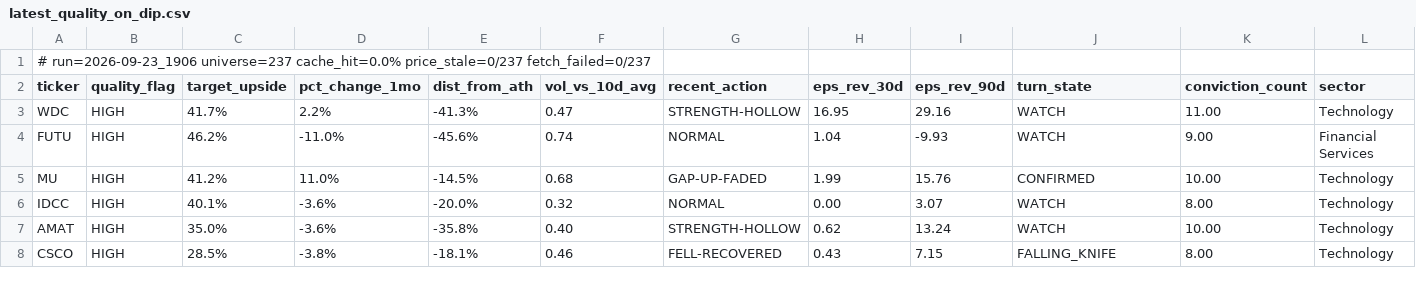
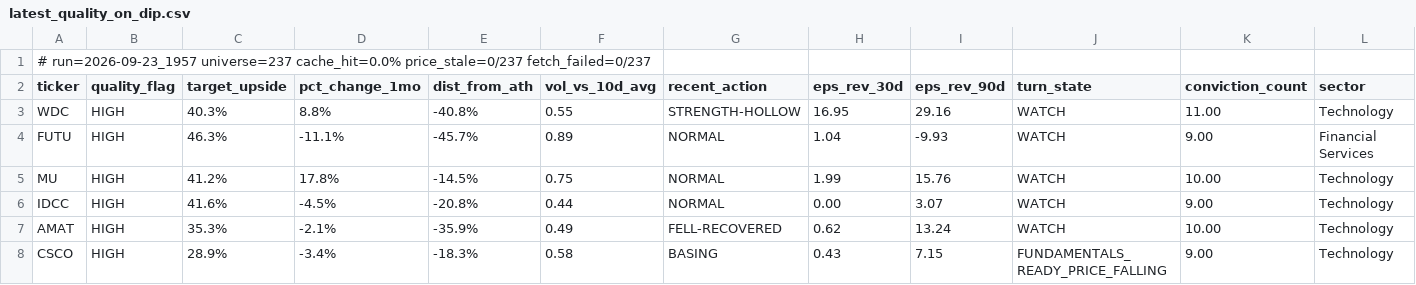
Before and after one commit to uvam3boy-stack/hunter-sk9m3xf7q2, a CSV file: latest_quality_on_dip.csv, drawn as a sheet.

```diff
--- a/latest_quality_on_dip.csv
+++ b/latest_quality_on_dip.csv
@@ -1,8 +1,8 @@
-# run=2026-09-23_1906  universe=237  cache_hit=0.0%  price_stale=0/237  fetch_failed=0/237
+# run=2026-09-23_1957  universe=237  cache_hit=0.0%  price_stale=0/237  fetch_failed=0/237
 ticker,quality_flag,target_upside,pct_change_1mo,dist_from_ath,vol_vs_10d_avg,recent_action,eps_rev_30d,eps_rev_90d,turn_state,conviction_count,sector
-WDC,HIGH,41.7%,2.2%,-41.3%,0.47,STRENGTH-HOLLOW,16.95,29.16,WATCH,11.00,Technology
-FUTU,HIGH,46.2%,-11.0%,-45.6%,0.74,NORMAL,1.04,-9.93,WATCH,9.00,Financial Services
-MU,HIGH,41.2%,11.0%,-14.5%,0.68,GAP-UP-FADED,1.99,15.76,CONFIRMED,10.00,Technology
-IDCC,HIGH,40.1%,-3.6%,-20.0%,0.32,NORMAL,0.00,3.07,WATCH,8.00,Technology
-AMAT,HIGH,35.0%,-3.6%,-35.8%,0.40,STRENGTH-HOLLOW,0.62,13.24,WATCH,10.00,Technology
-CSCO,HIGH,28.5%,-3.8%,-18.1%,0.46,FELL-RECOVERED,0.43,7.15,FALLING_KNIFE,8.00,Technology
+WDC,HIGH,40.3%,8.8%,-40.8%,0.55,STRENGTH-HOLLOW,16.95,29.16,WATCH,11.00,Technology
+FUTU,HIGH,46.3%,-11.1%,-45.7%,0.89,NORMAL,1.04,-9.93,WATCH,9.00,Financial Services
+MU,HIGH,41.2%,17.8%,-14.5%,0.75,NORMAL,1.99,15.76,WATCH,10.00,Technology
+IDCC,HIGH,41.6%,-4.5%,-20.8%,0.44,NORMAL,0.00,3.07,WATCH,9.00,Technology
+AMAT,HIGH,35.3%,-2.1%,-35.9%,0.49,FELL-RECOVERED,0.62,13.24,WATCH,10.00,Technology
+CSCO,HIGH,28.9%,-3.4%,-18.3%,0.58,BASING,0.43,7.15,FUNDAMENTALS_READY_PRICE_FALLING,9.00,Technology
```
Also changed, not shown: latest.csv, latest_excluded.csv, 4 other files.
